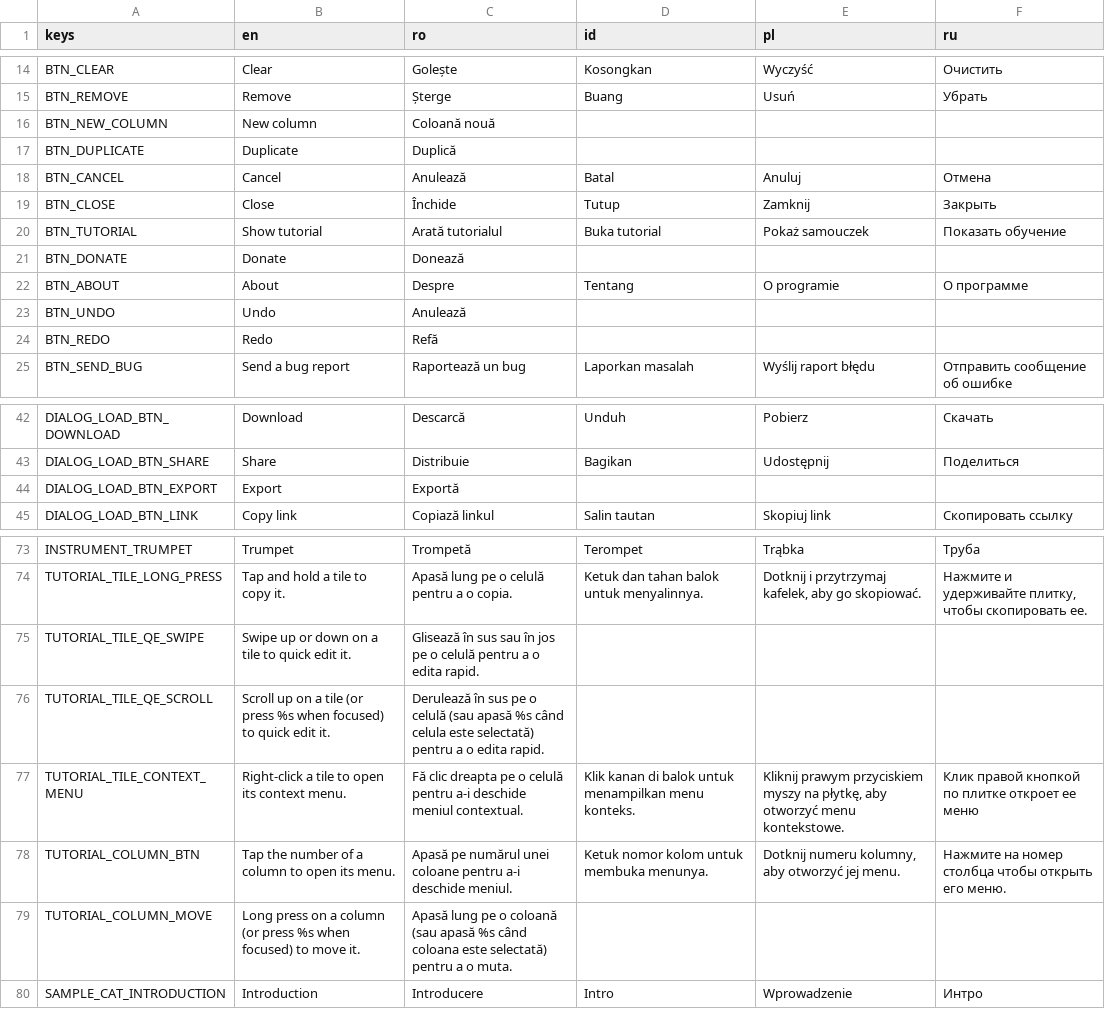
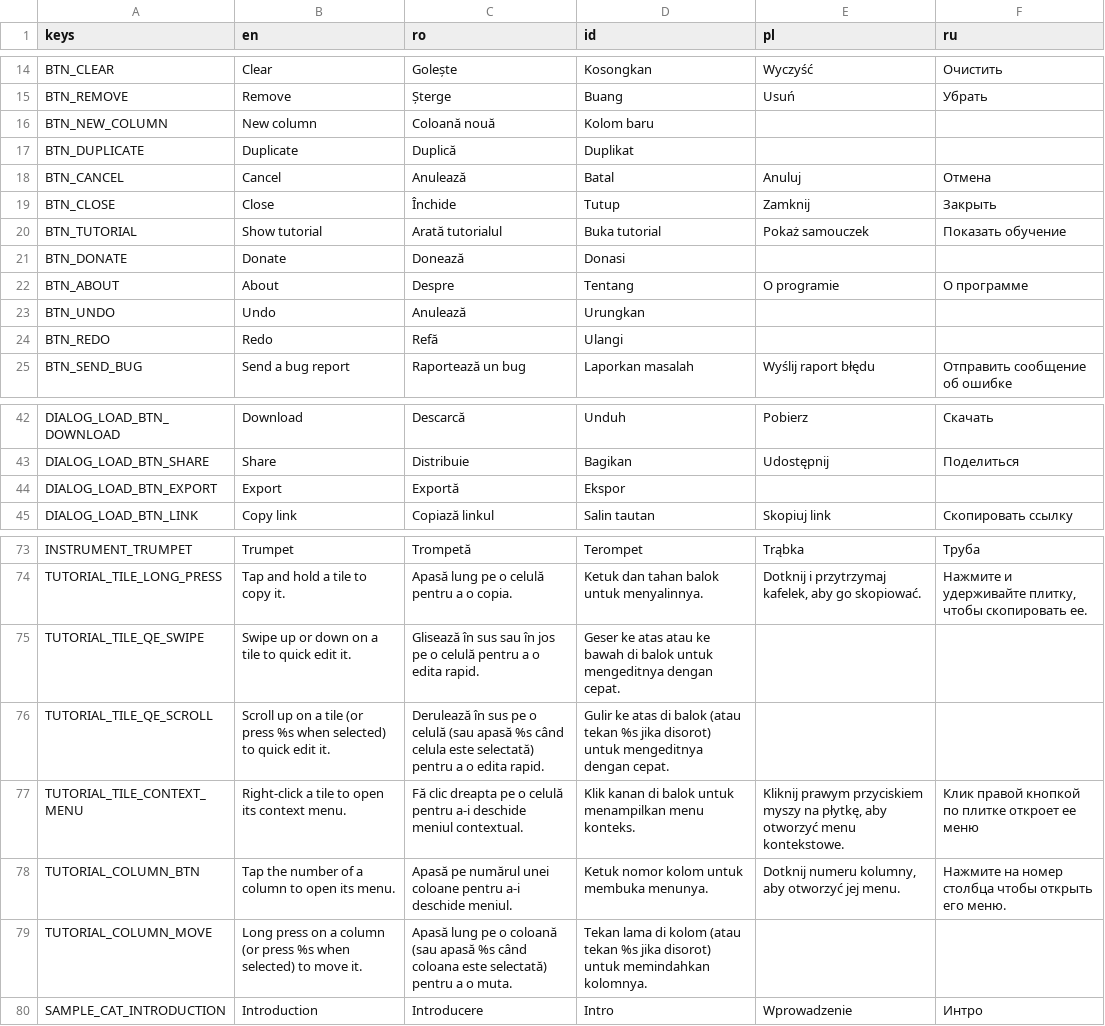
Before and after one commit to pattlebass/Music-DJ, a CSV file: languages/text.csv, drawn as a sheet; only a part is shown, gaps mark what is left out.

Commit message:
Update translations

```diff
--- a/languages/text.csv
+++ b/languages/text.csv
@@ -15,4 +15,4 @@ BTN_CLEAR,Clear,Golește,Kosongkan,Wyczyść,Очистить
 BTN_REMOVE,Remove,Șterge,Buang,Usuń,Убрать
-BTN_NEW_COLUMN,New column,Coloană nouă,,,
-BTN_DUPLICATE,Duplicate,Duplică,,,
+BTN_NEW_COLUMN,New column,Coloană nouă,Kolom baru,,
+BTN_DUPLICATE,Duplicate,Duplică,Duplikat,,
 BTN_CANCEL,Cancel,Anulează,Batal,Anuluj,Отмена
@@ -20,6 +20,6 @@ BTN_CLOSE,Close,Închide,Tutup,Zamknij,Закрыть
 BTN_TUTORIAL,Show tutorial,Arată tutorialul,Buka tutorial,Pokaż samouczek,Показать обучение
-BTN_DONATE,Donate,Donează,,,
+BTN_DONATE,Donate,Donează,Donasi,,
 BTN_ABOUT,About,Despre,Tentang,O programie,О программе
-BTN_UNDO,Undo,Anulează,,,
-BTN_REDO,Redo,Refă,,,
+BTN_UNDO,Undo,Anulează,Urungkan,,
+BTN_REDO,Redo,Refă,Ulangi,,
 BTN_SEND_BUG,Send a bug report,Raportează un bug,Laporkan masalah,Wyślij raport błędu,Отправить сообщение об ошибке
@@ -43,3 +43,3 @@ DIALOG_LOAD_BTN_DOWNLOAD,Download,Descarcă,Unduh,Pobierz,Скачать
 DIALOG_LOAD_BTN_SHARE,Share,Distribuie,Bagikan,Udostępnij,Поделиться
-DIALOG_LOAD_BTN_EXPORT,Export,Exportă,,,
+DIALOG_LOAD_BTN_EXPORT,Export,Exportă,Ekspor,,
 DIALOG_LOAD_BTN_LINK,Copy link,Copiază linkul,Salin tautan,Skopiuj link,Скопировать ссылку
@@ -84,7 +84,7 @@ INSTRUMENT_TRUMPET,Trumpet,Trompetă,Terompet,Trąbka,Труба
 TUTORIAL_TILE_LONG_PRESS,Tap and hold a tile to copy it.,Apasă lung pe o celulă pentru a o copia.,Ketuk dan tahan balok untuk menyalinnya.,"Dotknij i przytrzymaj kafelek, aby go skopiować.","Нажмите и удерживайте плитку, чтобы скопировать ее."
-TUTORIAL_TILE_QE_SWIPE,Swipe up or down on a tile to quick edit it.,Glisează în sus sau în jos pe o celulă pentru a o edita rapid.,,,
-TUTORIAL_TILE_QE_SCROLL,Scroll up on a tile (or press %s when focused) to quick edit it.,Derulează în sus pe o celulă (sau apasă %s când celula este selectată) pentru a o edita rapid.,,,
+TUTORIAL_TILE_QE_SWIPE,Swipe up or down on a tile to quick edit it.,Glisează în sus sau în jos pe o celulă pentru a o edita rapid.,Geser ke atas atau ke bawah di balok untuk mengeditnya dengan cepat.,,
+TUTORIAL_TILE_QE_SCROLL,Scroll up on a tile (or press %s when selected) to quick edit it.,Derulează în sus pe o celulă (sau apasă %s când celula este selectată) pentru a o edita rapid.,Gulir ke atas di balok (atau tekan %s jika disorot) untuk mengeditnya dengan cepat.,,
 TUTORIAL_TILE_CONTEXT_MENU,Right-click a tile to open its context menu.,Fă clic dreapta pe o celulă pentru a-i deschide meniul contextual.,Klik kanan di balok untuk menampilkan menu konteks.,"Kliknij prawym przyciskiem myszy na płytkę, aby otworzyć menu kontekstowe.",Клик правой кнопкой по плитке откроет ее меню
 TUTORIAL_COLUMN_BTN,Tap the number of a column to open its menu.,Apasă pe numărul unei coloane pentru a-i deschide meniul.,Ketuk nomor kolom untuk membuka menunya.,"Dotknij numeru kolumny, aby otworzyć jej menu.",Нажмите на номер столбца чтобы открыть его меню.
-TUTORIAL_COLUMN_MOVE,Long press on a column (or press %s when focused) to move it.,Apasă lung pe o coloană (sau apasă %s când coloana este selectată) pentru a o muta.,,,
+TUTORIAL_COLUMN_MOVE,Long press on a column (or press %s when selected) to move it.,Apasă lung pe o coloană (sau apasă %s când coloana este selectată) pentru a o muta.,Tekan lama di kolom (atau tekan %s jika disorot) untuk memindahkan kolomnya.,,
 SAMPLE_CAT_INTRODUCTION,Introduction,Introducere,Intro,Wprowadzenie,Интро
```
